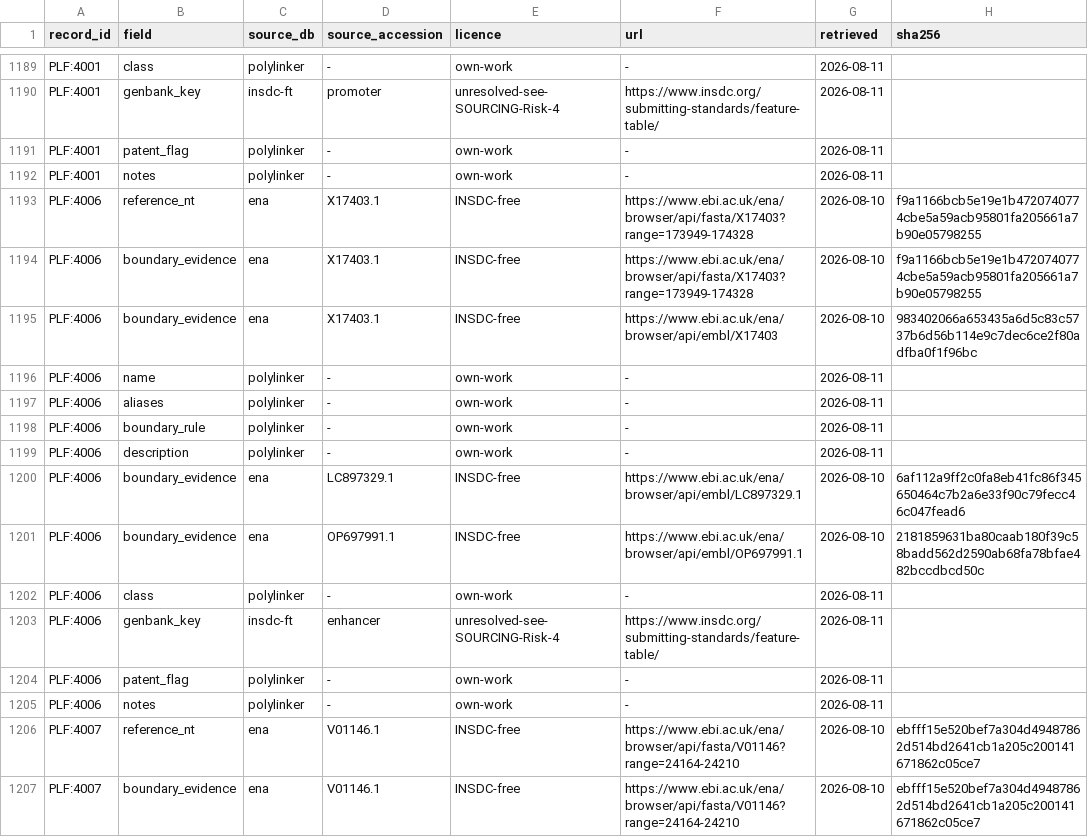
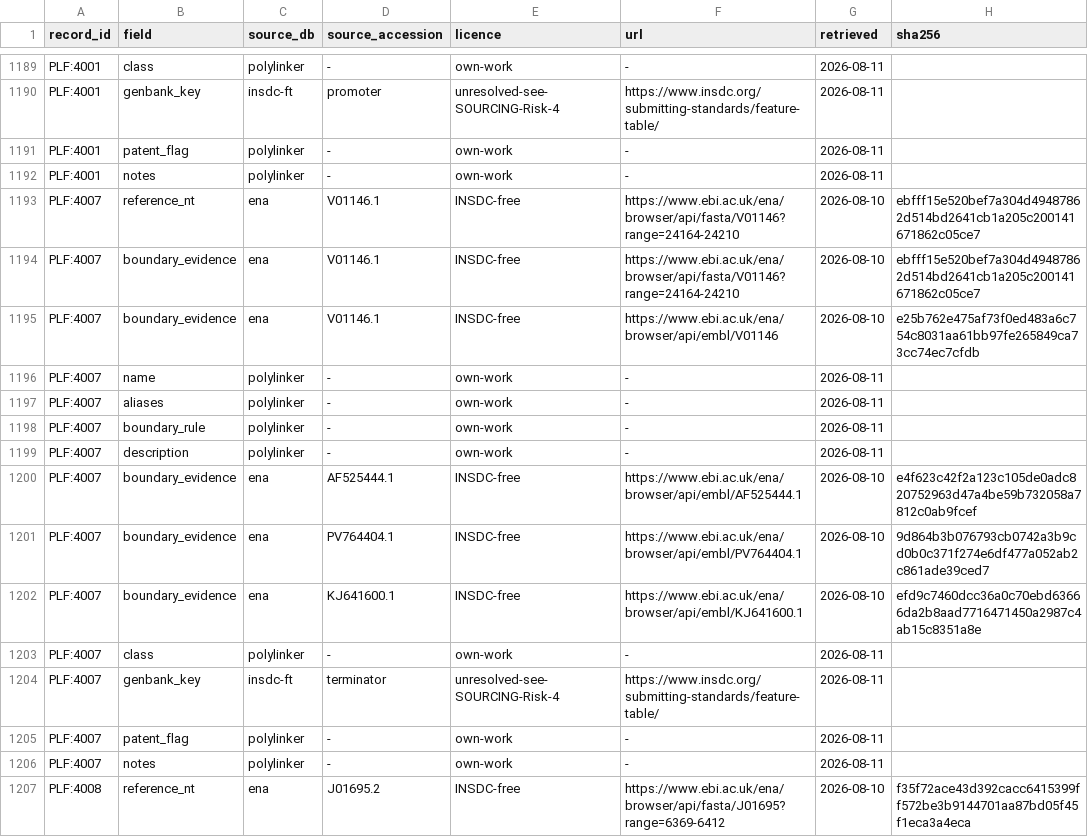
Before and after one commit to liorlobel/polylinker, a TSV file: features/provenance.tsv, drawn as a sheet; only a part is shown, gaps mark what is left out; the shorter side is filled out with more unchanged rows; the diff names each change by its address in the sheet, - before the commit and + after, or states it on an @@ line.

```diff
--- a/features/provenance.tsv
+++ b/features/provenance.tsv
-row 1193: PLF:4006 | reference_nt | ena | X17403.1 | INSDC-free | https://www.ebi.ac.uk/ena/browser/api/fasta/X17403?range=173949-174328 | 2026-08-10 | f9a1166bcb5e19e1b4720740774cbe5a59acb95801fa205661a7b90e05798255
-row 1194: PLF:4006 | boundary_evidence | ena | X17403.1 | INSDC-free | https://www.ebi.ac.uk/ena/browser/api/fasta/X17403?range=173949-174328 | 2026-08-10 | f9a1166bcb5e19e1b4720740774cbe5a59acb95801fa205661a7b90e05798255
-row 1195: PLF:4006 | boundary_evidence | ena | X17403.1 | INSDC-free | https://www.ebi.ac.uk/ena/browser/api/embl/X17403 | 2026-08-10 | 983402066a653435a6d5c83c5737b6d56b114e9c7dec6ce2f80adfba0f1f96bc
-row 1196: PLF:4006 | name | polylinker | - | own-work | - | 2026-08-11
-row 1197: PLF:4006 | aliases | polylinker | - | own-work | - | 2026-08-11
-row 1198: PLF:4006 | boundary_rule | polylinker | - | own-work | - | 2026-08-11
-row 1199: PLF:4006 | description | polylinker | - | own-work | - | 2026-08-11
-row 1200: PLF:4006 | boundary_evidence | ena | LC897329.1 | INSDC-free | https://www.ebi.ac.uk/ena/browser/api/embl/LC897329.1 | 2026-08-10 | 6af112a9ff2c0fa8eb41fc86f345650464c7b2a6e33f90c79fecc46c047fead6
-row 1201: PLF:4006 | boundary_evidence | ena | OP697991.1 | INSDC-free | https://www.ebi.ac.uk/ena/browser/api/embl/OP697991.1 | 2026-08-10 | 2181859631ba80caab180f39c58badd562d2590ab68fa78bfae482bccdbcd50c
-row 1202: PLF:4006 | class | polylinker | - | own-work | - | 2026-08-11
-row 1203: PLF:4006 | genbank_key | insdc-ft | enhancer | unresolved-see-SOURCING-Risk-4 | https://www.insdc.org/submitting-standards/feature-table/ | 2026-08-11
-row 1204: PLF:4006 | patent_flag | polylinker | - | own-work | - | 2026-08-11
-row 1205: PLF:4006 | notes | polylinker | - | own-work | - | 2026-08-11
```
Also changed, not shown: features/features.tsv, 10 other files.
